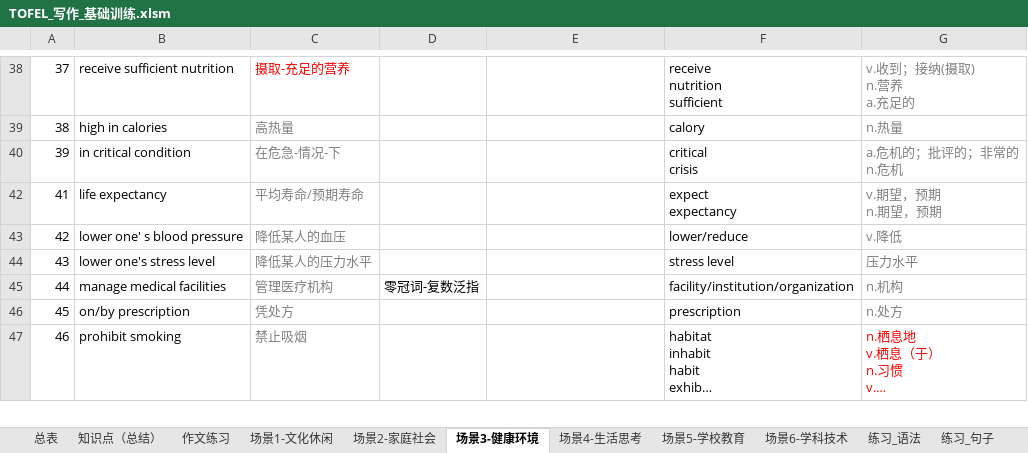
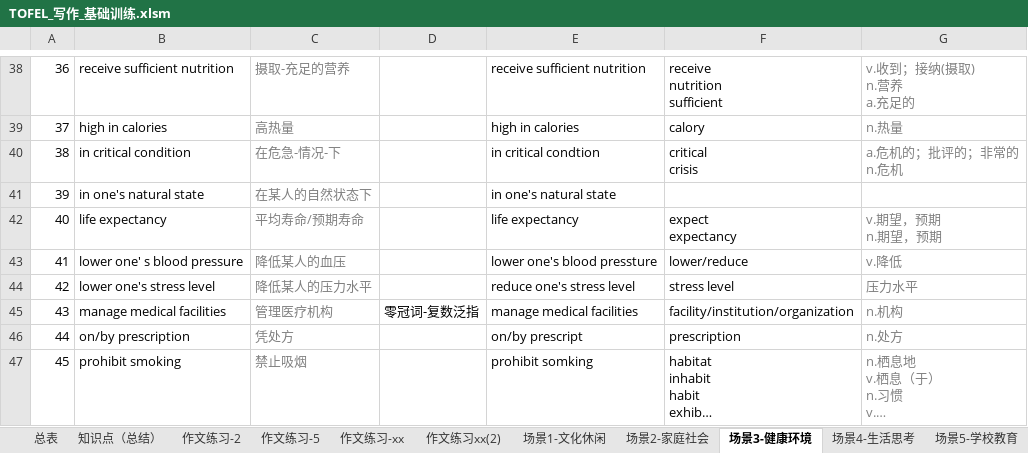
Before and after one commit to HiJody/TOFEL_STUDY, an Excel workbook: TOFEL_写作_基础训练.xlsm, sheet 场景3-健康环境, drawn as a sheet; only a part is shown, gaps mark what is left out; long unchanged cells end in …; values as stored, in another font and other column widths than the file's, no borders; addresses are those after the commit; ↵ is a line break in a cell; the diff covers the shown part only; the diff names each change by its address in the sheet, - before the commit and + after, or states it on an @@ line.

```diff
--- a/TOFEL_写作_基础训练.xlsm (sheet 场景3-健康环境)
+++ b/TOFEL_写作_基础训练.xlsm (sheet 场景3-健康环境)
-sheet tab: 作文练习
+sheet tab: 作文练习-2
+sheet tab: 作文练习-5
+sheet tab: 作文练习-xx
+sheet tab: 作文练习xx(2)
-A38: 37
+A38: 36
-C38 text colour: #FF0000
+C38 text colour: #808080
-E38: (empty)
+E38: receive sufficient nutrition
+row 39: 37 | high in calories | 高热量 |  | high in calories | calory | n.热量
-B40: high in calories
+B40: in critical condition
-C40: 高热量
+C40: 在危急-情况-下
-E40: (empty)
+E40: in critical condtion
-F40: calory
+F40: critical ↵ crisis
-G40: n.热量
+G40: a.危机的；批评的；非常的 ↵ n.危机
-B41: in critical condition
+B41: in one's natural state
-C41: 在危急-情况-下
+C41: 在某人的自然状态下
-E41: (empty)
+E41: in one's natural state
-F41: critical ↵ crisis
+F41: (empty)
-G41: a.危机的；批评的；非常的 ↵ n.危机
+G41: (empty)
-A42: 41
+A42: 40
-E42: (empty)
+E42: life expectancy
-A43: 42
+A43: 41
-E43: (empty)
+E43: lower one's blood pressture
-A44: 43
+A44: 42
-E44: (empty)
+E44: reduce one's stress level
-A45: 44
+A45: 43
-E45: (empty)
+E45: manage medical facilities
-A46: 45
+A46: 44
-E46: (empty)
+E46: on/by prescript
-A47: 46
+A47: 45
-E47: (empty)
+E47: prohibit somking
-G47 text colour: #FF0000
+G47 text colour: #808080
```
Also changed, not shown: 31 added rows, 8 removed rows, 7 hidden or unhidden rows, 32 edited cells and cell formats elsewhere in this sheet, sheet 作文练习-2, sheet 总表, sheet 练习-场景4.
